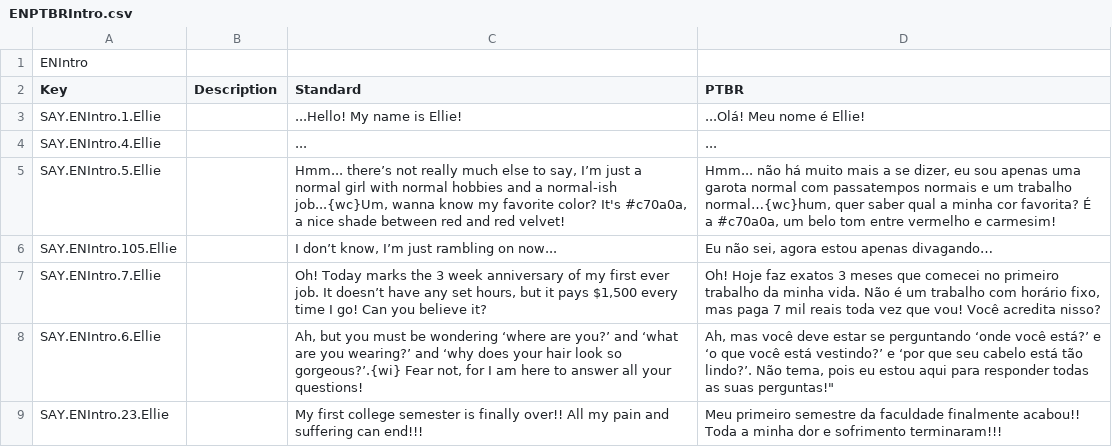
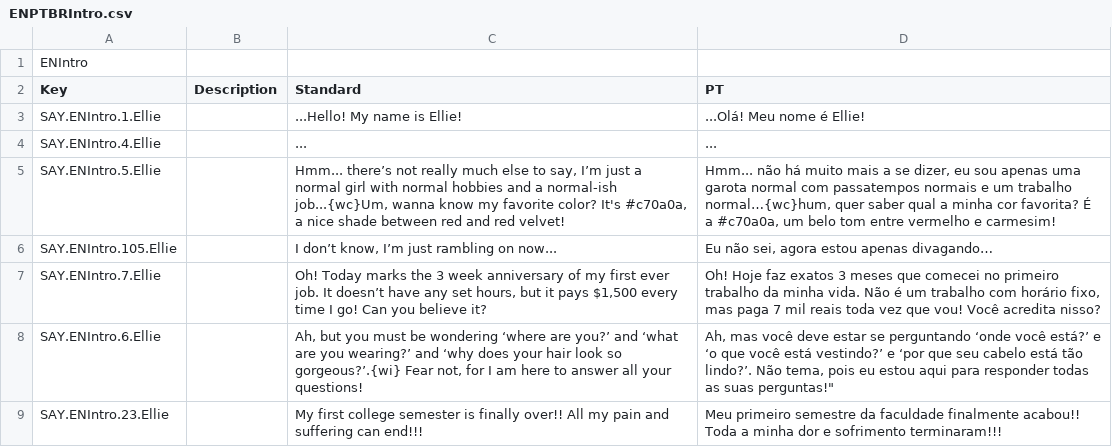
Before and after one commit to cinnamew/mimco, a CSV file: Assets/Localization/Flowchart CSVs/ENPTBRIntro.csv, drawn as a sheet; only a part is shown.

```diff
--- a/Assets/Localization/Flowchart CSVs/ENPTBRIntro.csv
+++ b/Assets/Localization/Flowchart CSVs/ENPTBRIntro.csv
@@ -1,3 +1,3 @@
 ENIntro
-Key,Description,Standard,PTBR
+Key,Description,Standard,PT
 SAY.ENIntro.1.Ellie,,...Hello! My name is Ellie!,...Olá! Meu nome é Ellie!
```
Also changed, not shown: 7 other files.
